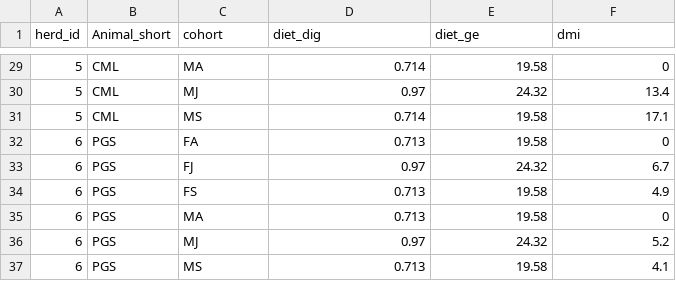
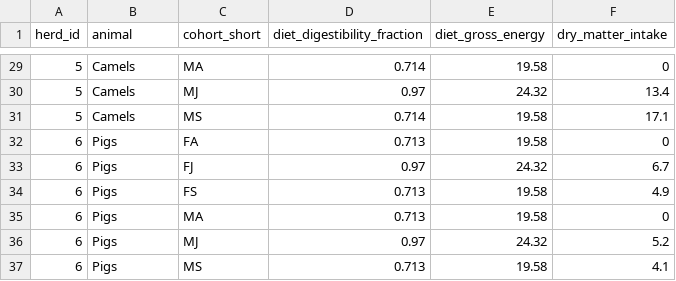
Before and after one commit to un-fao/GLEAM, a CSV file: inst/extdata/examples/directemissions_enteric_input_chrt_data.csv, drawn as a sheet; only a part is shown, gaps mark what is left out; the diff covers the shown part only.

```diff
--- a/inst/extdata/examples/directemissions_enteric_input_chrt_data.csv
+++ b/inst/extdata/examples/directemissions_enteric_input_chrt_data.csv
@@ -1 +1 @@
-herd_id,Animal_short,cohort,diet_dig,diet_ge,dmi
+herd_id,animal,cohort_short,diet_digestibility_fraction,diet_gross_energy,dry_matter_intake
@@ -29,9 +29,9 @@ herd_id,Animal_short,cohort,diet_dig,diet_ge,dmi
-5,CML,MA,0.714,19.58,0
-5,CML,MJ,0.97,24.32,13.4
-5,CML,MS,0.714,19.58,17.1
-6,PGS,FA,0.713,19.58,0
-6,PGS,FJ,0.97,24.32,6.7
-6,PGS,FS,0.713,19.58,4.9
-6,PGS,MA,0.713,19.58,0
-6,PGS,MJ,0.97,24.32,5.2
-6,PGS,MS,0.713,19.58,4.1
+5,Camels,MA,0.714,19.58,0
+5,Camels,MJ,0.97,24.32,13.4
+5,Camels,MS,0.714,19.58,17.1
+6,Pigs,FA,0.713,19.58,0
+6,Pigs,FJ,0.97,24.32,6.7
+6,Pigs,FS,0.713,19.58,4.9
+6,Pigs,MA,0.713,19.58,0
+6,Pigs,MJ,0.97,24.32,5.2
+6,Pigs,MS,0.713,19.58,4.1
```
Also changed, not shown: 27 edited cells elsewhere in this file, 9 other files.
